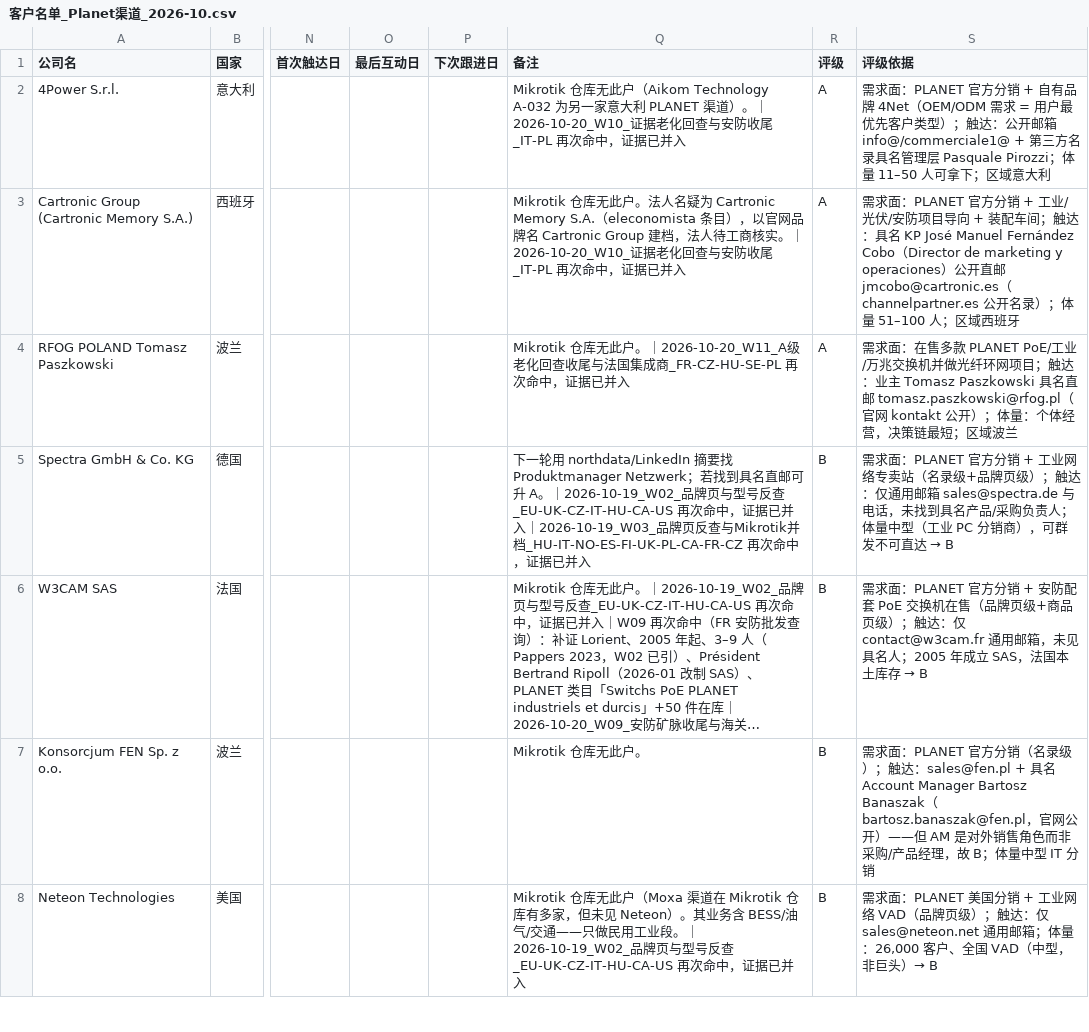
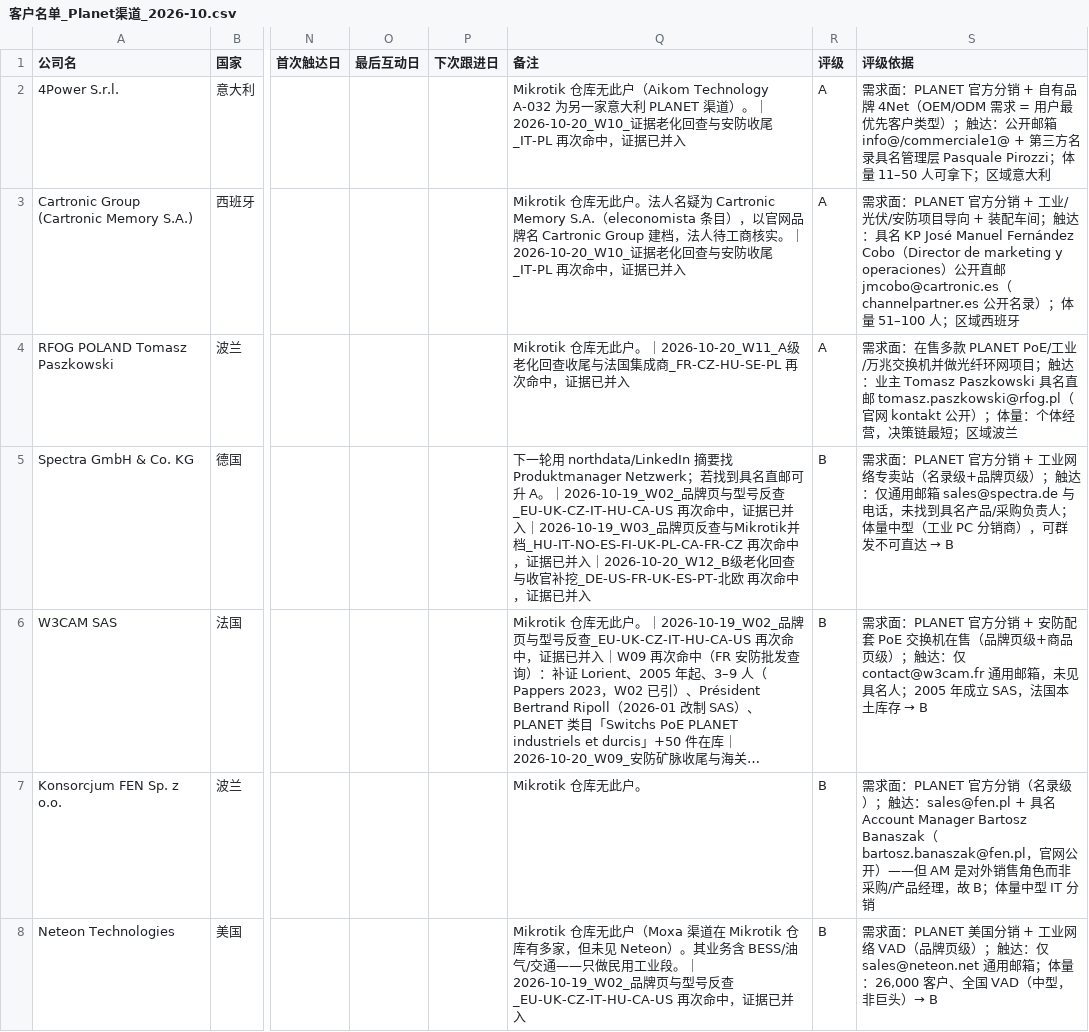
Before and after one commit to elsasaga-cloud/Planet, a CSV file: data/客户名单_Planet渠道_2026-10.csv, drawn as a sheet; only a part is shown, gaps mark what is left out; long unchanged cells end in …; the diff covers the shown part only; the diff names each change by its address in the sheet, - before the commit and + after, or states it on an @@ line.

```diff
--- a/data/客户名单_Planet渠道_2026-10.csv
+++ b/data/客户名单_Planet渠道_2026-10.csv
-Q5 (备注): …并入
+Q5 (备注): …并入｜2026-10-20_W12_B级老化回查与收官补挖_DE-US-FR-UK-ES-PT-北欧 再次命中，证据已并入
```
Also changed, not shown: 7 edited cells elsewhere in this file, 12 other files.
